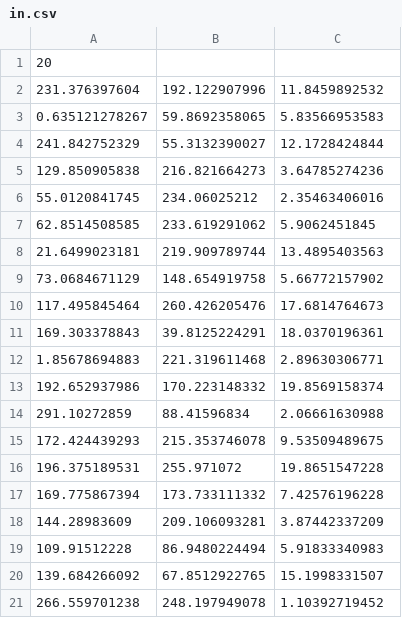
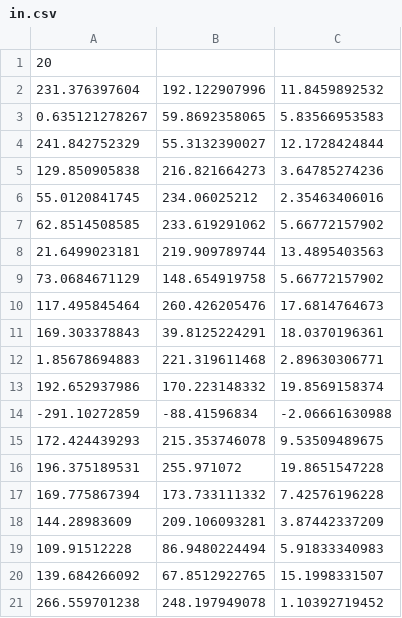
Before and after one commit to nomaaad/-vod-do-programov-n-Java, a CSV file: du2/in.csv, drawn as a sheet.

```diff
--- a/du2/in.csv
+++ b/du2/in.csv
@@ -6,3 +6,3 @@
 55.0120841745,234.06025212,2.35463406016
-62.8514508585,233.619291062,5.9062451845
+62.8514508585,233.619291062,5.66772157902
 21.6499023181,219.909789744,13.4895403563
@@ -13,3 +13,3 @@
 192.652937986,170.223148332,19.8569158374
-291.10272859,88.41596834,2.06661630988
+-291.10272859,-88.41596834,-2.06661630988
 172.424439293,215.353746078,9.53509489675
```
Also changed, not shown: du2/out.csv, 3 other files.
